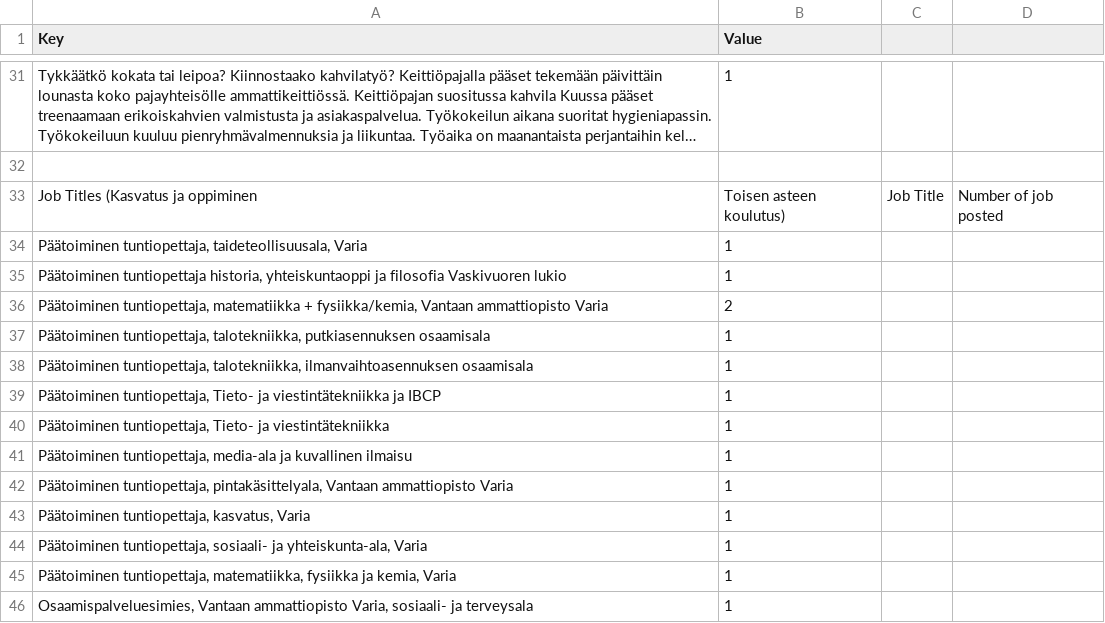
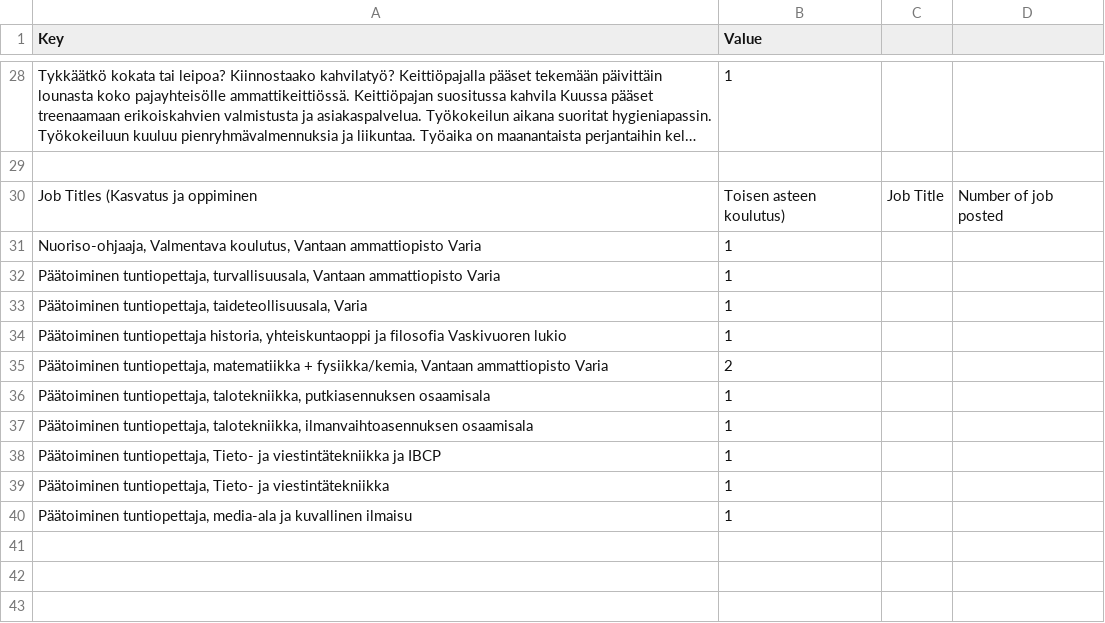
Before and after one commit to Fundamentals-of-Programming-course/Software_project, a CSV file: project/src/report.csv, drawn as a sheet; only a part is shown, gaps mark what is left out; long unchanged cells end in …; removed rows and columns are numbered as before the commit, all else as after; the diff covers the shown part only; the diff names each change by its address in the sheet, - before the commit and + after, or states it on an @@ line.

```diff
--- a/project/src/report.csv
+++ b/project/src/report.csv
+row 31: Nuoriso-ohjaaja, Valmentava koulutus, Vantaan ammattiopisto Varia | 1
+row 32: Päätoiminen tuntiopettaja, turvallisuusala, Vantaan ammattiopisto Varia | 1
-row 42: Päätoiminen tuntiopettaja, pintakäsittelyala, Vantaan ammattiopisto Varia | 1
-row 43: Päätoiminen tuntiopettaja, kasvatus, Varia | 1
-row 44: Päätoiminen tuntiopettaja, sosiaali- ja yhteiskunta-ala, Varia | 1
-row 45: Päätoiminen tuntiopettaja, matematiikka, fysiikka ja kemia, Varia | 1
-row 46: Osaamispalveluesimies, Vantaan ammattiopisto Varia, sosiaali- ja terveysala | 1
```
Also changed, not shown: 3 added rows, 6 removed rows and 13 edited cells elsewhere in this file, 7 other files.
